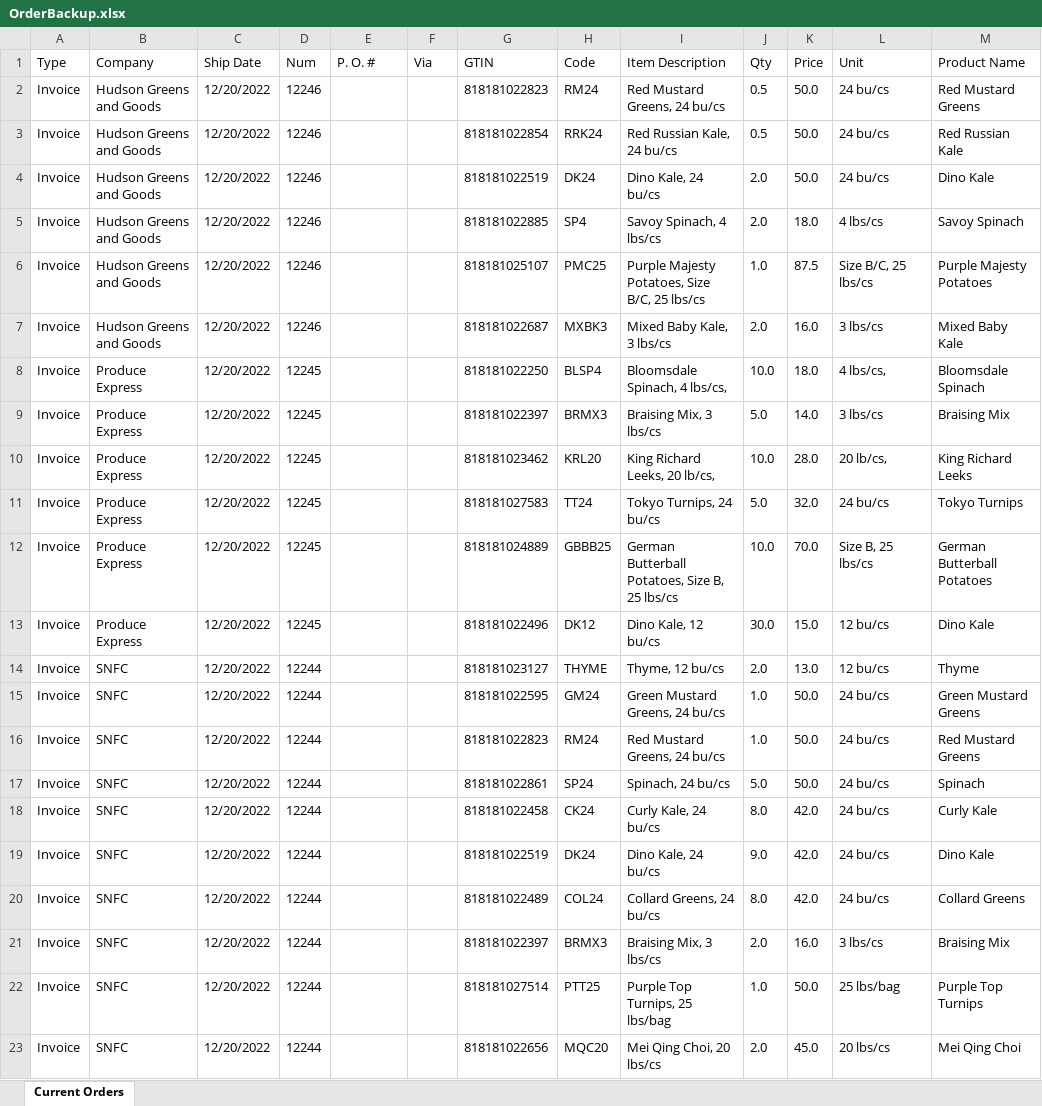
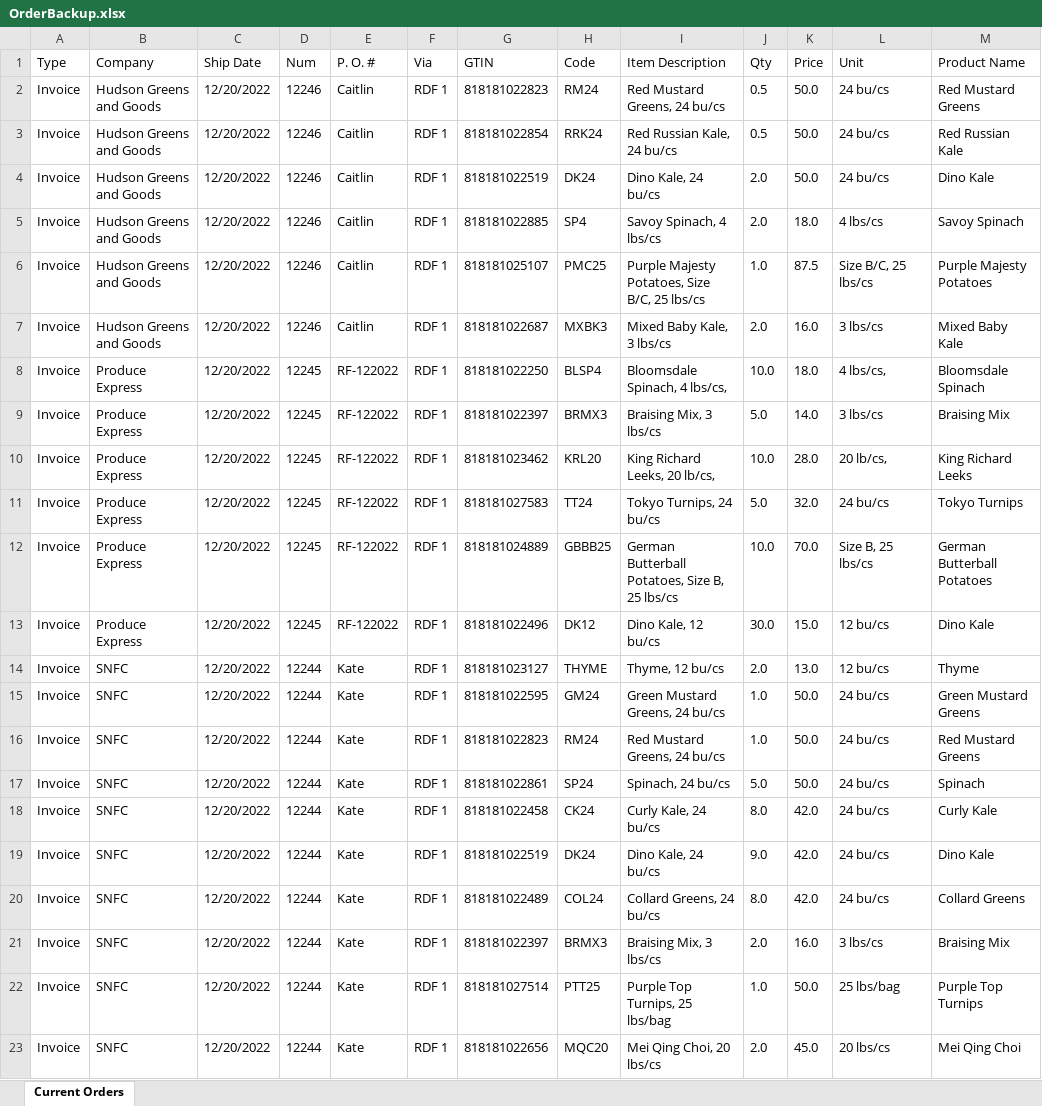
Before and after one commit to masun77/LabelMaker, an Excel workbook: resources/OrderBackup.xlsx, sheet Current Orders, drawn as a sheet; values as stored, in another font and other column widths than the file's, no borders; the diff names each change by its address in the sheet, - before the commit and + after, or states it on an @@ line.

```diff
--- a/resources/OrderBackup.xlsx (sheet Current Orders)
+++ b/resources/OrderBackup.xlsx (sheet Current Orders)
-E2:E7 (P. O. #): (empty)
+E2:E7 (P. O. #): Caitlin
-F2:F23 (Via): (empty)
+F2:F23 (Via): RDF 1
-E8:E13 (P. O. #): (empty)
+E8:E13 (P. O. #): RF-122022
-E14:E23 (P. O. #): (empty)
+E14:E23 (P. O. #): Kate
```
Also changed, not shown: 7 other files.
